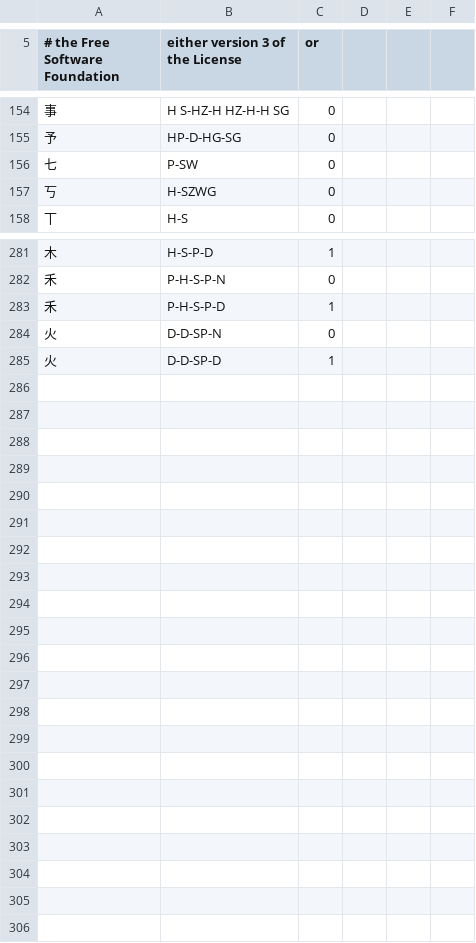
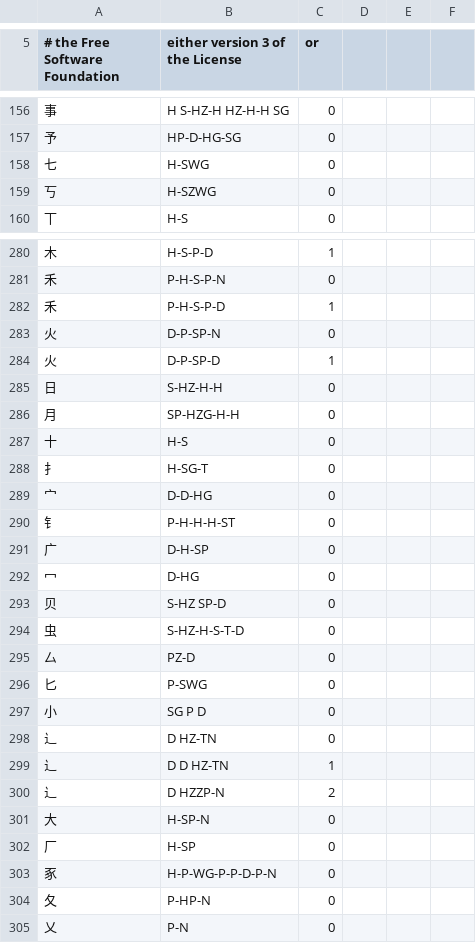
Before and after one commit to cburgmer/cjklib, a CSV file: cjklib/data/strokeorder.csv, drawn as a sheet; only a part is shown, gaps mark what is left out; the diff covers the shown part only.

Commit message:
[cjklib.data] New and corrected stroke order entries. Thanks to Uriah Eisenstein.
git-svn-id: https://cjklib.googlecode.com/svn/trunk@321 fa4245f0-ad46-11dd-9d36-519045110ae9

```diff
--- a/cjklib/data/strokeorder.csv
+++ b/cjklib/data/strokeorder.csv
@@ -155,3 +157,3 @@
 "予","HP-D-HG-SG",0,
-"七","P-SW",0,
+"七","H-SWG",0,
 "丂","H-SZWG",0,
@@ -284,3 +283,24 @@
 "禾","P-H-S-P-D",1,
-"火","D-D-SP-N",0,
-"火","D-D-SP-D",1,
+"火","D-P-SP-N",0,
+"火","D-P-SP-D",1,
+"日","S-HZ-H-H",0,
+"月","SP-HZG-H-H",0,
+"十","H-S",0,
+"扌","H-SG-T",0,
+"宀","D-D-HG",0,
+"钅","P-H-H-H-ST",0,
+"广","D-H-SP",0,
+"冖","D-HG",0,
+"贝","S-HZ SP-D",0,
+"虫","S-HZ-H-S-T-D",0,
+"厶","PZ-D",0,
+"匕","P-SWG",0,
+"小","SG P D",0,
+"辶","D HZ-TN",0,
+"辶","D D HZ-TN",1,
+"辶","D HZZP-N",2,
+"大","H-SP-N",0,
+"厂","H-SP",0,
+"豖","H-P-WG-P-P-D-P-N",0,
+"夂","P-HP-N",0,
+"乂","P-N",0,
```
Also changed, not shown: 3 added rows, 4 removed rows and 14 edited cells elsewhere in this file, cjklib/data/characterdecomposition.csv, 1 other file.
